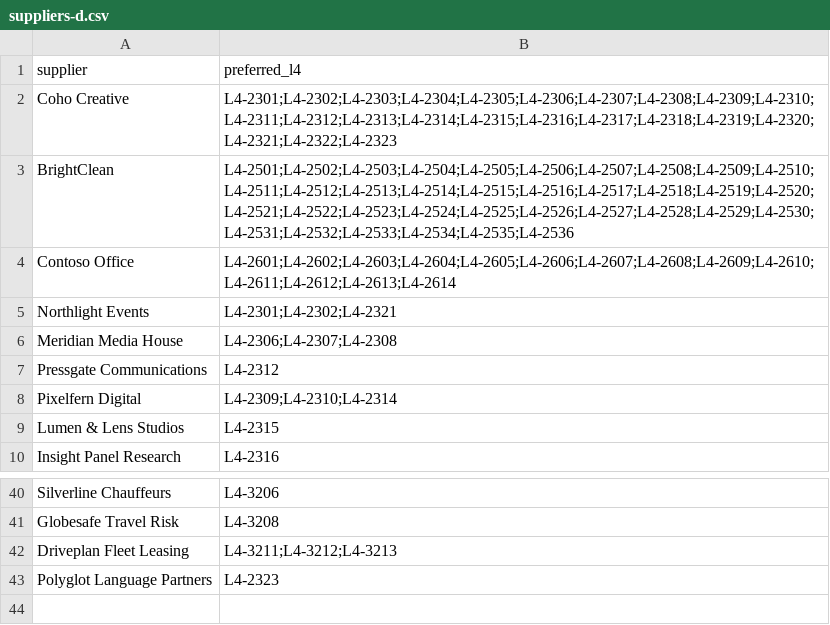
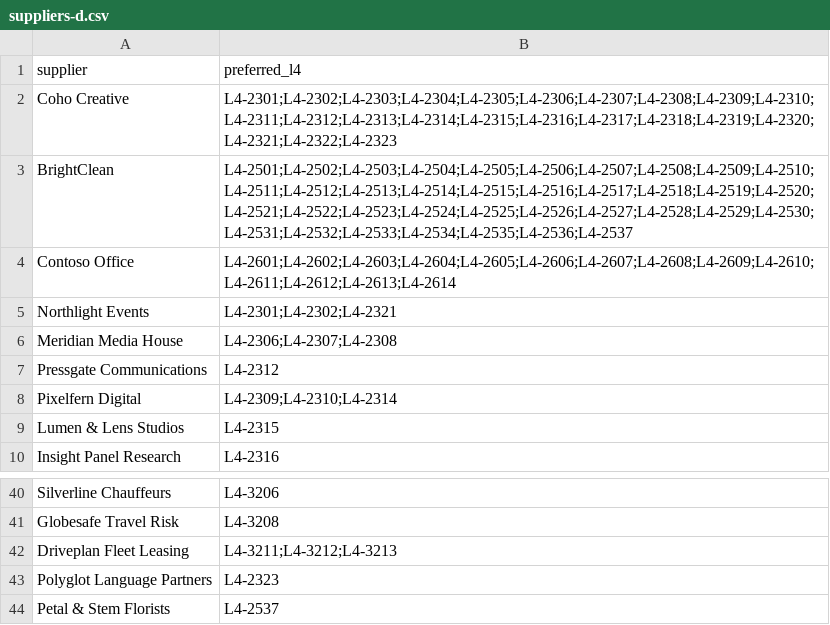
Before and after one commit to Maxbase91/guided-intake-chat, a CSV file: data/taxonomy-test/suppliers-d.csv, drawn as a sheet; only a part is shown, gaps mark what is left out.

```diff
--- a/data/taxonomy-test/suppliers-d.csv
+++ b/data/taxonomy-test/suppliers-d.csv
@@ -2,3 +2,3 @@ supplier,preferred_l4
 Coho Creative,L4-2301;L4-2302;L4-2303;L4-2304;L4-2305;L4-2306;L4-2307;L4-2308;L4-2309;L4-2310;L4-2311;L4-2312;L4-2313;L4-2314;L4-2315;L4-2316;L4-2317;L4-2318;L4-2319;L4-2320;L4-2321;L4-2322;L4-2323
-BrightClean,L4-2501;L4-2502;L4-2503;L4-2504;L4-2505;L4-2506;L4-2507;L4-2508;L4-2509;L4-2510;L4-2511;L4-2512;L4-2513;L4-2514;L4-2515;L4-2516;L4-2517;L4-2518;L4-2519;L4-2520;L4-2521;L4-2522;L4-2523;L4-2524;L4-2525;L4-2526;L4-2527;L4-2528;L4-2529;L4-2530;L4-2531;L4-2532;L4-2533;L4-2534;L4-2535;L4-2536
+BrightClean,L4-2501;L4-2502;L4-2503;L4-2504;L4-2505;L4-2506;L4-2507;L4-2508;L4-2509;L4-2510;L4-2511;L4-2512;L4-2513;L4-2514;L4-2515;L4-2516;L4-2517;L4-2518;L4-2519;L4-2520;L4-2521;L4-2522;L4-2523;L4-2524;L4-2525;L4-2526;L4-2527;L4-2528;L4-2529;L4-2530;L4-2531;L4-2532;L4-2533;L4-2534;L4-2535;L4-2536;L4-2537
 Contoso Office,L4-2601;L4-2602;L4-2603;L4-2604;L4-2605;L4-2606;L4-2607;L4-2608;L4-2609;L4-2610;L4-2611;L4-2612;L4-2613;L4-2614
@@ -43 +43,2 @@ Driveplan Fleet Leasing,L4-3211;L4-3212;L4-3213
 Polyglot Language Partners,L4-2323
+Petal & Stem Florists,L4-2537
```
Also changed, not shown: data/taxonomy-test/l4-d.csv, 8 other files.
